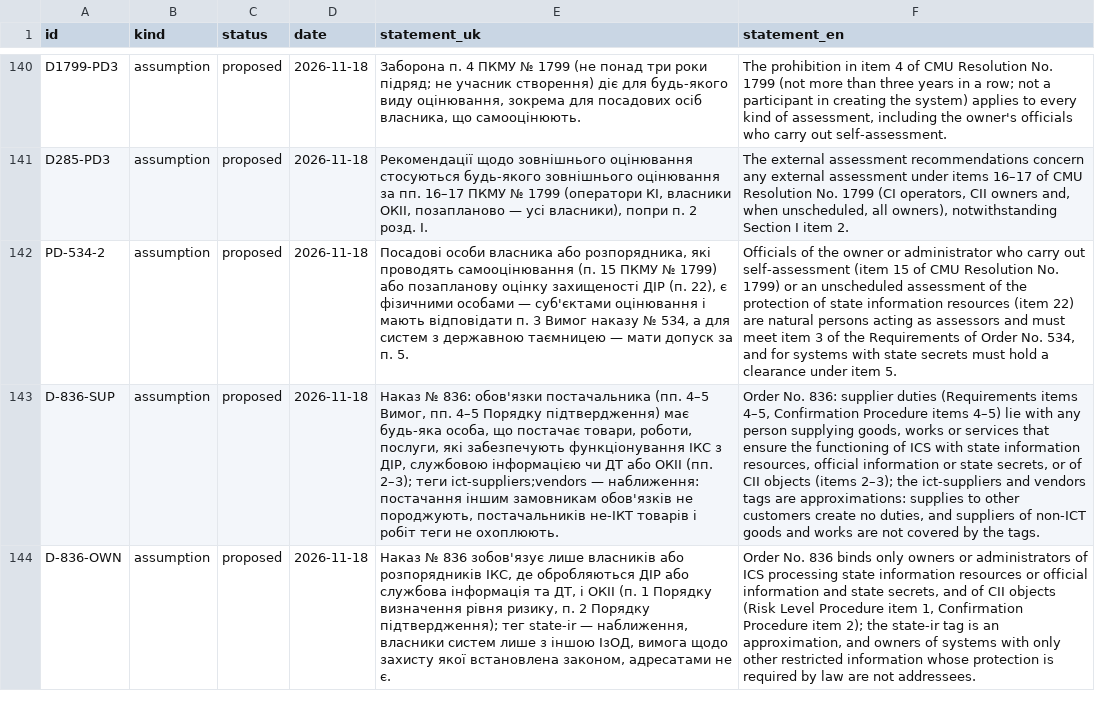
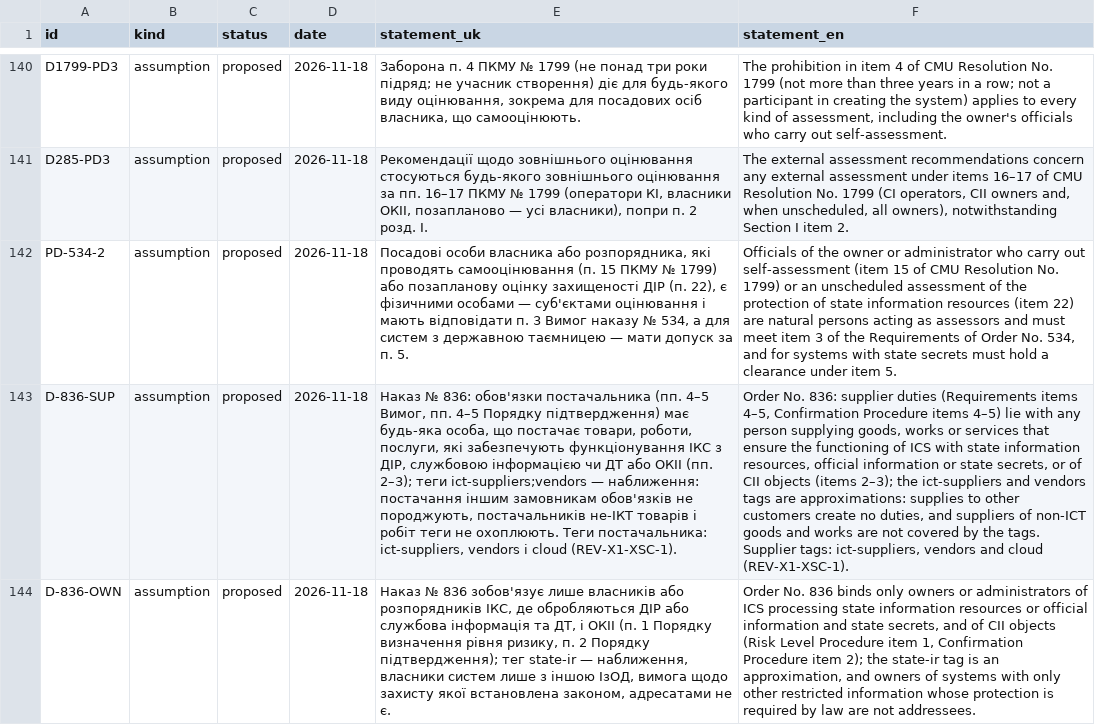
Before and after one commit to Ivan-Gokin/grc-foundation-ua, a CSV file: data/decisions.csv, drawn as a sheet; only a part is shown, gaps mark what is left out; the diff covers the shown part only; the diff names each change by its address in the sheet, - before the commit and + after, or states it on an @@ line.

```diff
--- a/data/decisions.csv
+++ b/data/decisions.csv
-E143 (statement_uk): …не охоплюють.
+E143 (statement_uk): …не охоплюють. Теги постачальника: ict-suppliers, vendors і cloud (REV-X1-XSC-1).
-F143 (statement_en): …the tags.
+F143 (statement_en): …the tags. Supplier tags: ict-suppliers, vendors and cloud (REV-X1-XSC-1).
```
Also changed, not shown: 1 added row and 2 edited cells elsewhere in this file, data/applicability.csv, 1 other file.
